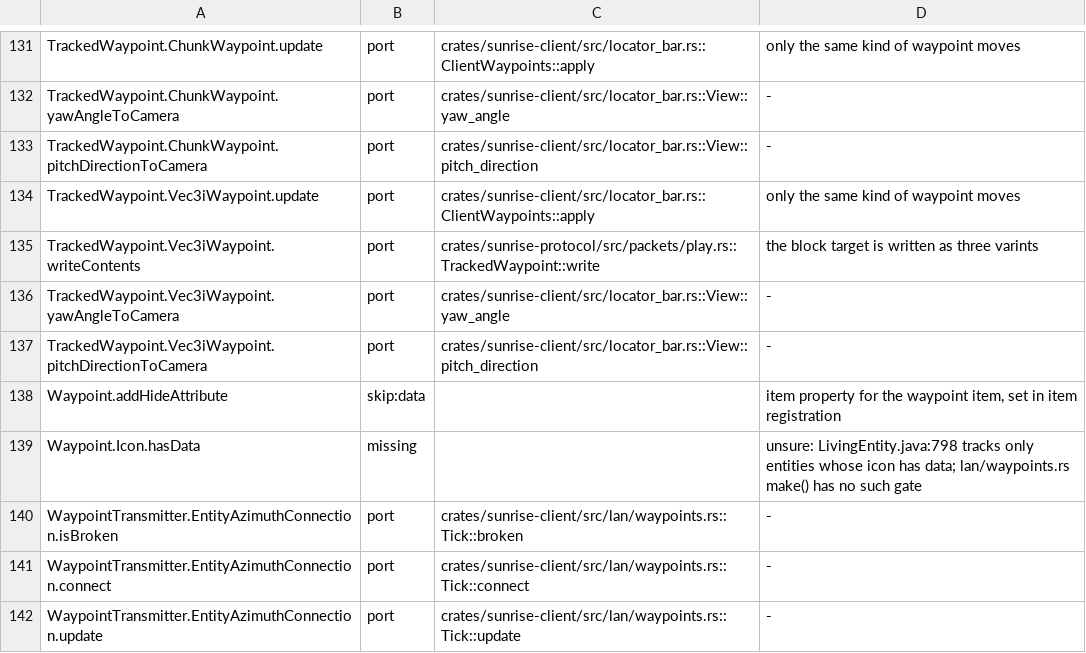
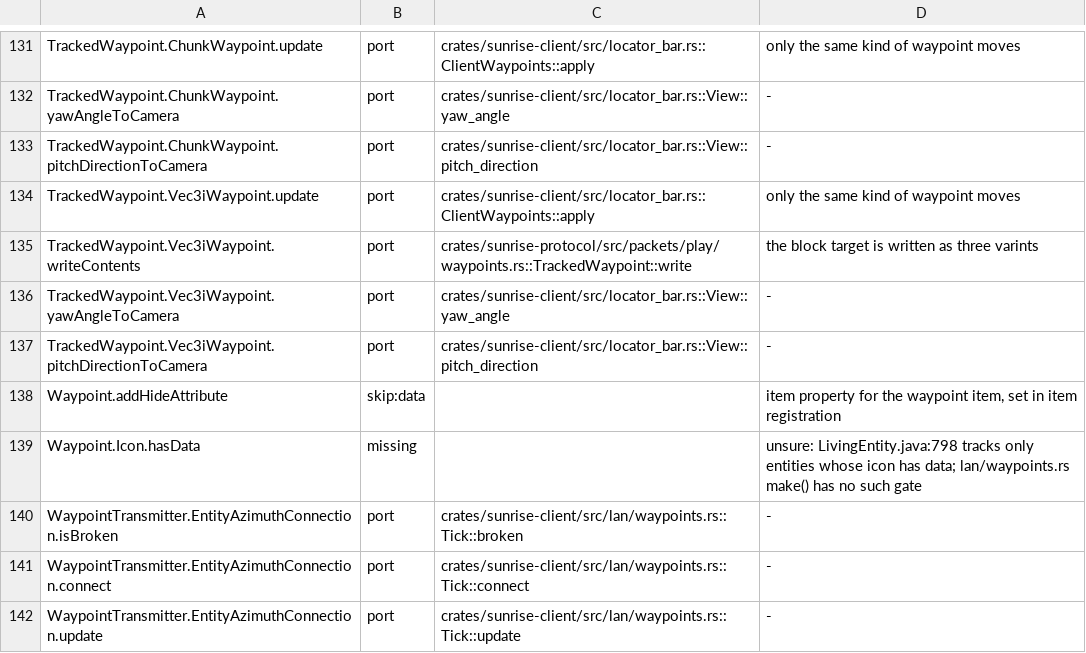
Before and after one commit to 5oscow/sunrise, a TSV file: tools/port_map/game2-024.tsv, drawn as a sheet; only a part is shown, gaps mark what is left out.

```diff
--- a/tools/port_map/game2-024.tsv
+++ b/tools/port_map/game2-024.tsv
@@ -134,3 +134,3 @@ TrackedWaypoint.ChunkWaypoint.pitchDirectionToCamera	port	crates/sunrise-client/
 TrackedWaypoint.Vec3iWaypoint.update	port	crates/sunrise-client/src/locator_bar.rs::ClientWaypoints::apply	only the same kind of waypoint moves
-TrackedWaypoint.Vec3iWaypoint.writeContents	port	crates/sunrise-protocol/src/packets/play.rs::TrackedWaypoint::write	the block target is written as three varints
+TrackedWaypoint.Vec3iWaypoint.writeContents	port	crates/sunrise-protocol/src/packets/play/waypoints.rs::TrackedWaypoint::write	the block target is written as three varints
 TrackedWaypoint.Vec3iWaypoint.yawAngleToCamera	port	crates/sunrise-client/src/locator_bar.rs::View::yaw_angle	-
```
Also changed, not shown: tools/port_map/rest-010.tsv, tools/port_map/rest-025.tsv, 5 other files.
